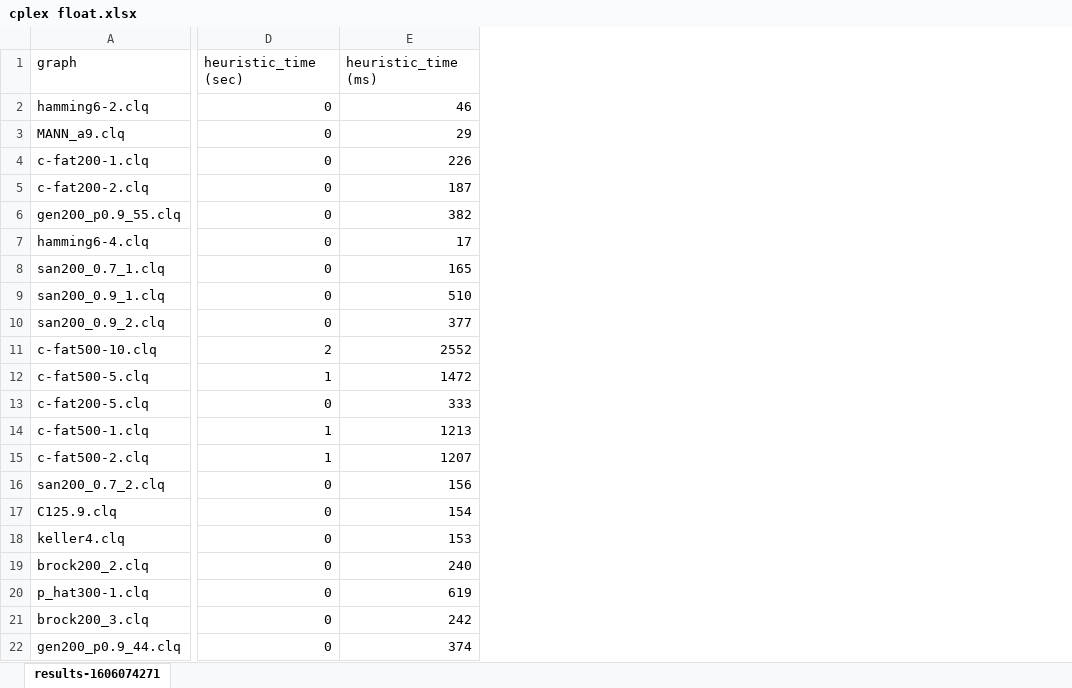
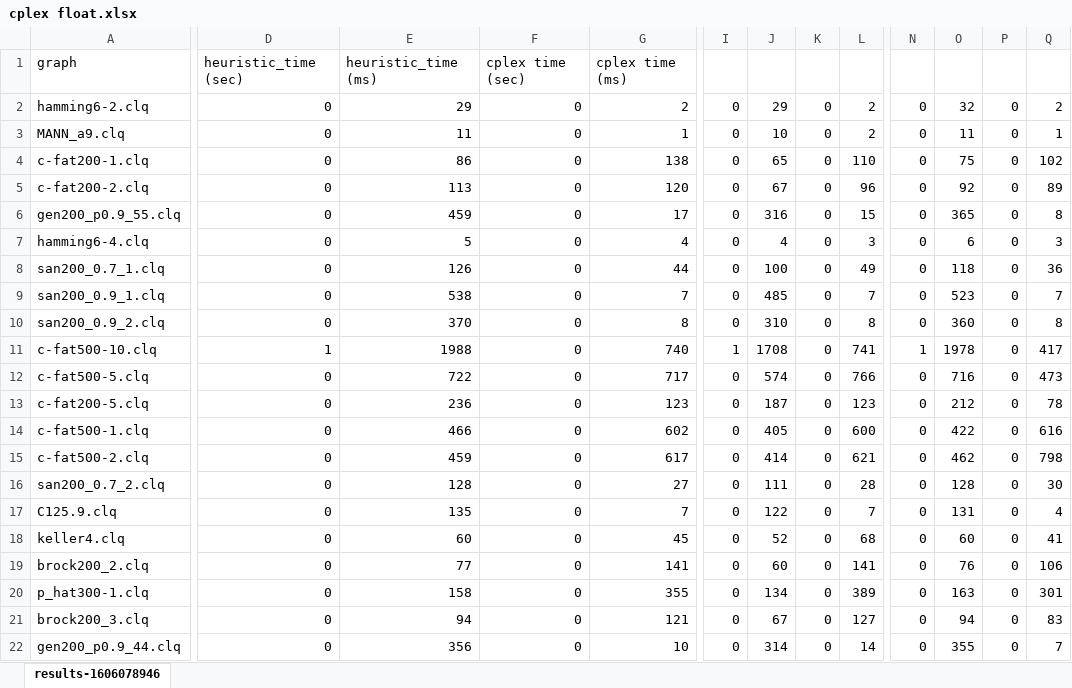
Before and after one commit to bogatovam/cplex-labs-hse, an Excel workbook: cplex-cpp/cplex float.xlsx, sheet results-1606078946, drawn as a sheet; only a part is shown, gaps mark what is left out; values as stored, in another font and other column widths than the file's, no borders; removed rows and columns are numbered as before the commit, all else as after; the diff covers the shown part only; the diff names each change by its address in the sheet, - before the commit and + after, or states it on an @@ line.

```diff
--- a/cplex-cpp/cplex float.xlsx (sheet results-1606078946)
+++ b/cplex-cpp/cplex float.xlsx (sheet results-1606078946)
-sheet tab: results-1606074271
+sheet tab: results-1606078946
-column E, rows 1-22: heuristic_time (ms) | 46 | 29 | 226 | 187 | 382 | 17 | 165 | 510 | 377 | 2552 | 1472 | 333 | 1213 | 1207 | 156 | 154 | 153 | 240 | 619 | 242 | 374
+column E, rows 1-22: heuristic_time (ms) | 29 | 11 | 86 | 113 | 459 | 5 | 126 | 538 | 370 | 1988 | 722 | 236 | 466 | 459 | 128 | 135 | 60 | 77 | 158 | 94 | 356
+column F, rows 1-22: cplex time (sec) | 0 | 0 | 0 | 0 | 0 | 0 | 0 | 0 | 0 | 0 | 0 | 0 | 0 | 0 | 0 | 0 | 0 | 0 | 0 | 0 | 0
+column G, rows 1-22: cplex time (ms) | 2 | 1 | 138 | 120 | 17 | 4 | 44 | 7 | 8 | 740 | 717 | 123 | 602 | 617 | 27 | 7 | 45 | 141 | 355 | 121 | 10
+column I, rows 2-22: 0 | 0 | 0 | 0 | 0 | 0 | 0 | 0 | 0 | 1 | 0 | 0 | 0 | 0 | 0 | 0 | 0 | 0 | 0 | 0 | 0
+column J, rows 2-22: 29 | 10 | 65 | 67 | 316 | 4 | 100 | 485 | 310 | 1708 | 574 | 187 | 405 | 414 | 111 | 122 | 52 | 60 | 134 | 67 | 314
+column K, rows 2-22: all 0
+column L, rows 2-22: 2 | 2 | 110 | 96 | 15 | 3 | 49 | 7 | 8 | 741 | 766 | 123 | 600 | 621 | 28 | 7 | 68 | 141 | 389 | 127 | 14
+column N, rows 2-22: 0 | 0 | 0 | 0 | 0 | 0 | 0 | 0 | 0 | 1 | 0 | 0 | 0 | 0 | 0 | 0 | 0 | 0 | 0 | 0 | 0
+column O, rows 2-22: 32 | 11 | 75 | 92 | 365 | 6 | 118 | 523 | 360 | 1978 | 716 | 212 | 422 | 462 | 128 | 131 | 60 | 76 | 163 | 94 | 355
+column P, rows 2-22: all 0
+column Q, rows 2-22: 2 | 1 | 102 | 89 | 8 | 3 | 36 | 7 | 8 | 417 | 473 | 78 | 616 | 798 | 30 | 4 | 41 | 106 | 301 | 83 | 7
-D11: 2
+D11: 1
-D12: 1
+D12: 0
-D14:D15: 1
+D14:D15: 0
```
Also changed, not shown: 2 added columns elsewhere in this sheet, cplex-cpp/cplex int.xlsx, 4 other files.
